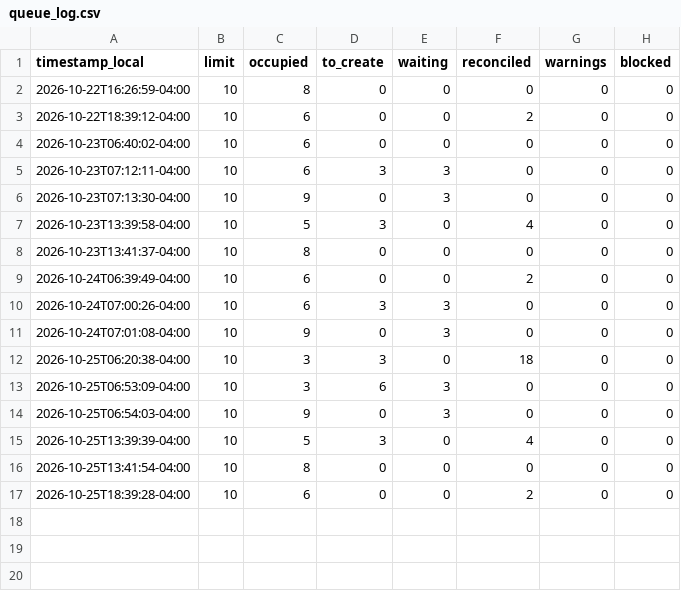
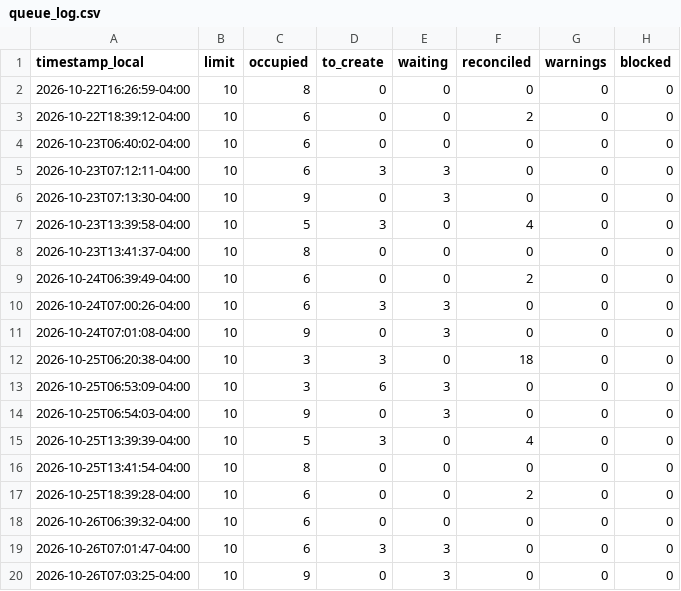
Before and after one commit to eduardomora041092-niolab/curiolab-studio-30, a CSV file: logs/queue_log.csv, drawn as a sheet.

```diff
--- a/logs/queue_log.csv
+++ b/logs/queue_log.csv
@@ -17 +17,4 @@ timestamp_local,limit,occupied,to_create,waiting,reconciled,warnings,blocked
 2026-10-25T18:39:28-04:00,10,6,0,0,2,0,0
+2026-10-26T06:39:32-04:00,10,6,0,0,0,0,0
+2026-10-26T07:01:47-04:00,10,6,3,3,0,0,0
+2026-10-26T07:03:25-04:00,10,9,0,3,0,0,0
```
Also changed, not shown: calendar/CurioLab_calendario_90.csv, evidence/buffer/index.csv, 32 other files.
